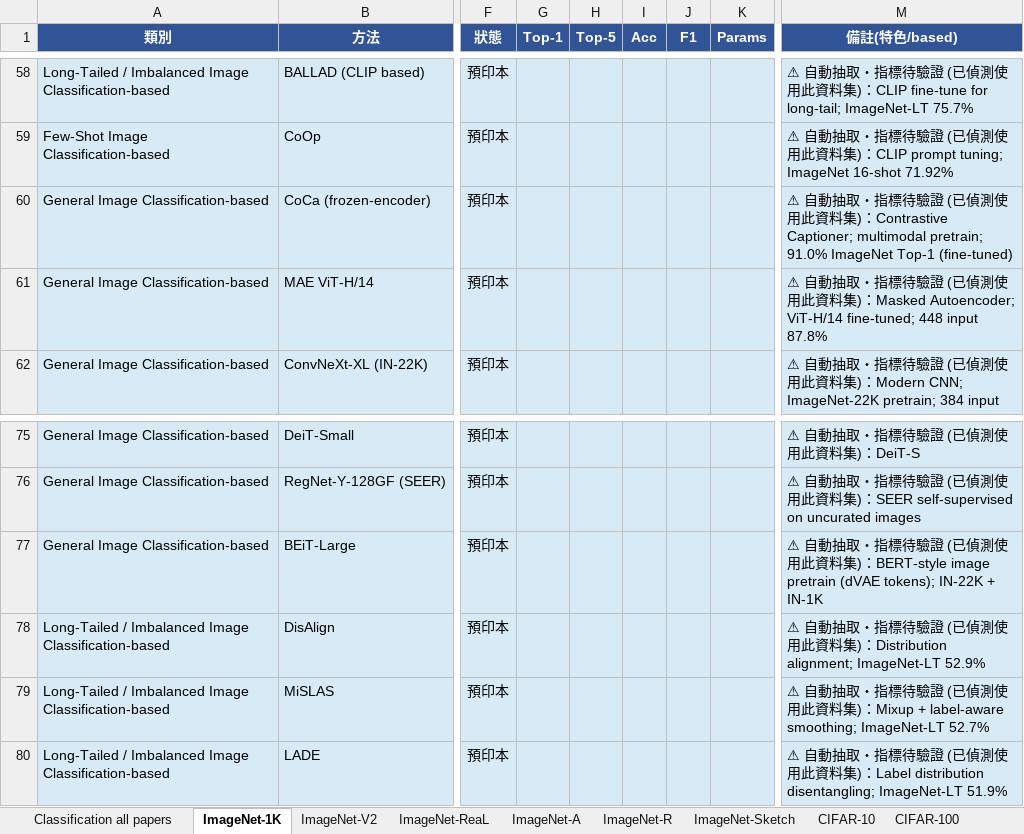
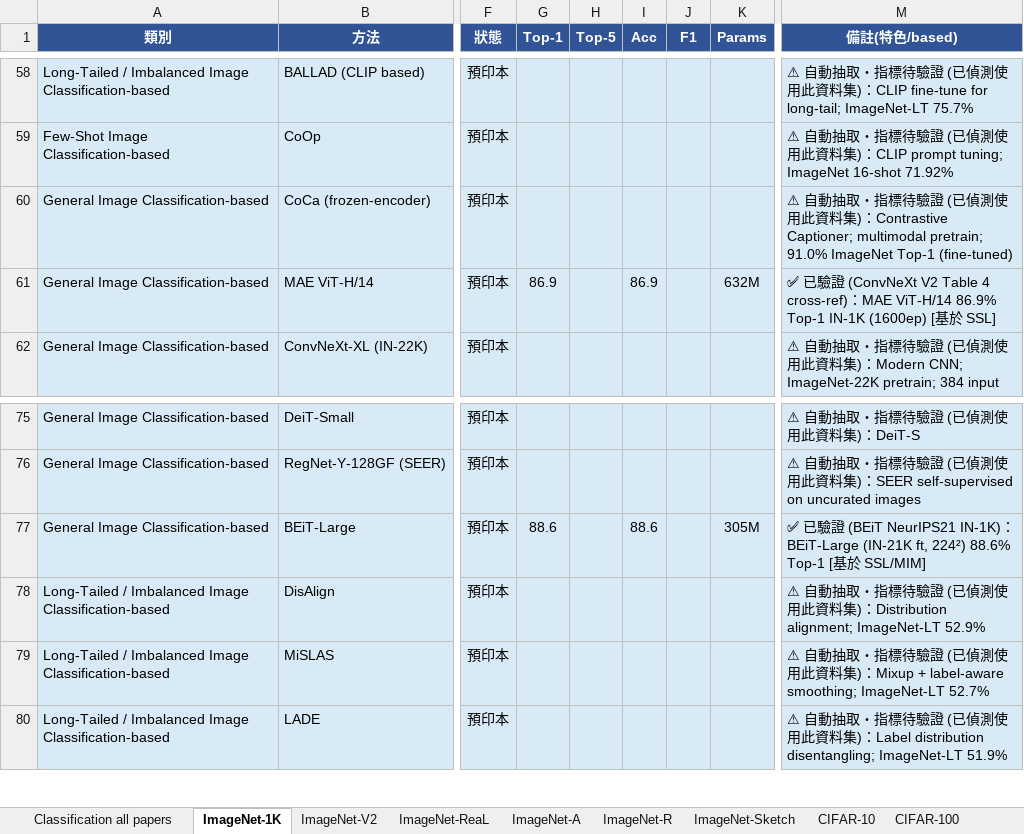
Before and after one commit to 112378074/NTUT-IVI-Lab--SOTA-Literature-Viewer, an Excel workbook: Image_Classification_Papers_Ranking_2021_2026.xlsx, sheet ImageNet-1K, drawn as a sheet; only a part is shown, gaps mark what is left out; values as stored, in another font and other column widths than the file's, no borders; the diff covers the shown part only; the diff names each change by its address in the sheet, - before the commit and + after, or states it on an @@ line.

```diff
--- a/Image_Classification_Papers_Ranking_2021_2026.xlsx (sheet ImageNet-1K)
+++ b/Image_Classification_Papers_Ranking_2021_2026.xlsx (sheet ImageNet-1K)
-G61 (Top-1): (empty)
+G61 (Top-1): 86.9
-I61 (Acc): (empty)
+I61 (Acc): 86.9
-K61 (Params): (empty)
+K61 (Params): 632M
-M61 (備註(特色/based)): ⚠ 自動抽取・指標待驗證 (已偵測使用此資料集)：Masked Autoencoder; ViT-H/14 fine-tuned; 448 input 87.8%
+M61 (備註(特色/based)): ✅ 已驗證 (ConvNeXt V2 Table 4 cross-ref)：MAE ViT-H/14 86.9% Top-1 IN-1K (1600ep) [基於 SSL]
-G77 (Top-1): (empty)
+G77 (Top-1): 88.6
-I77 (Acc): (empty)
+I77 (Acc): 88.6
-K77 (Params): (empty)
+K77 (Params): 305M
-M77 (備註(特色/based)): ⚠ 自動抽取・指標待驗證 (已偵測使用此資料集)：BERT-style image pretrain (dVAE tokens); IN-22K + IN-1K
+M77 (備註(特色/based)): ✅ 已驗證 (BEiT NeurIPS21 IN-1K)：BEiT-Large (IN-21K ft, 224²) 88.6% Top-1 [基於 SSL/MIM]
```
Also changed, not shown: 32 edited cells elsewhere in this sheet, Object_Detection_Papers_Ranking_2021_2026.xlsx, 7 other files.
